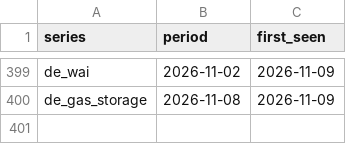
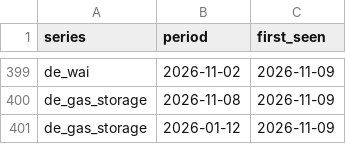
Before and after one commit to wfhungerland/konjunkturmonitor, a CSV file: data/archive/erscheinen.csv, drawn as a sheet; only a part is shown, gaps mark what is left out.

```diff
--- a/data/archive/erscheinen.csv
+++ b/data/archive/erscheinen.csv
@@ -400 +400,2 @@ de_wai,2026-11-02,2026-11-09
 de_gas_storage,2026-11-08,2026-11-09
+de_gas_storage,2026-01-12,2026-11-09
```
Also changed, not shown: data/static/gie_storage_de.csv, data/static/rhine_kaub.csv, 2 other files.
